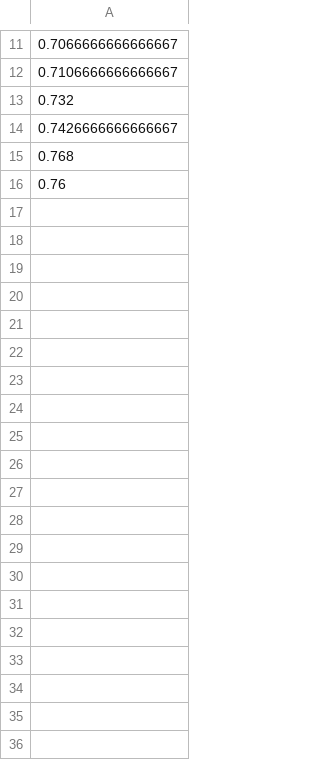
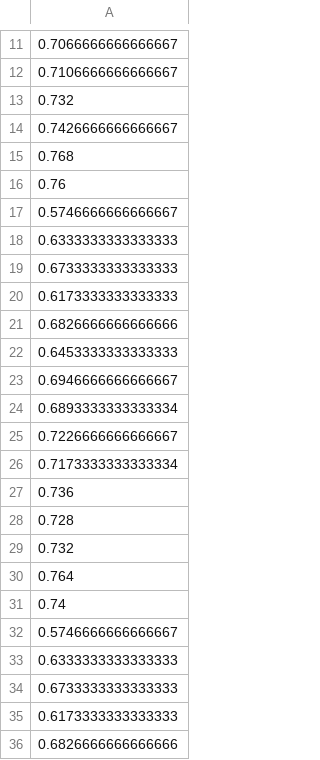
Before and after one commit to AmrAdwan/Split-learning, a CSV file: split-learning/run-configs/accuracy_values.csv, drawn as a sheet; only a part is shown, gaps mark what is left out; the diff covers the shown part only; the diff names each change by its address in the sheet, - before the commit and + after, or states it on an @@ line.

Commit message:
accuracy values stored in a separate CSV file

```diff
--- a/split-learning/run-configs/accuracy_values.csv
+++ b/split-learning/run-configs/accuracy_values.csv
+row 17: 0.5746666666666667
+row 18: 0.6333333333333333
+row 19: 0.6733333333333333
+row 20: 0.6173333333333333
+row 21: 0.6826666666666666
+row 22: 0.6453333333333333
+row 23: 0.6946666666666667
+row 24: 0.6893333333333334
+row 25: 0.7226666666666667
+row 26: 0.7173333333333334
+row 27: 0.736
+row 28: 0.728
+row 29: 0.732
+row 30: 0.764
+row 31: 0.74
+row 32: 0.5746666666666667
+row 33: 0.6333333333333333
+row 34: 0.6733333333333333
+row 35: 0.6173333333333333
+row 36: 0.6826666666666666
```
Also changed, not shown: 121 added rows elsewhere in this file.
